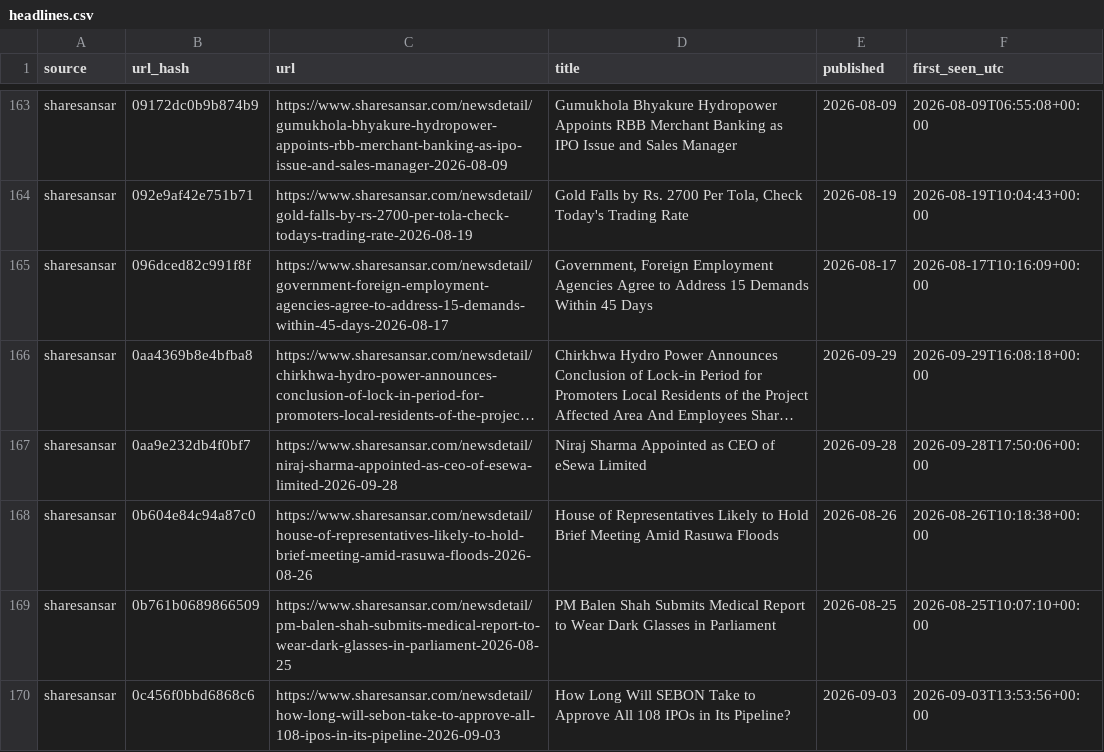
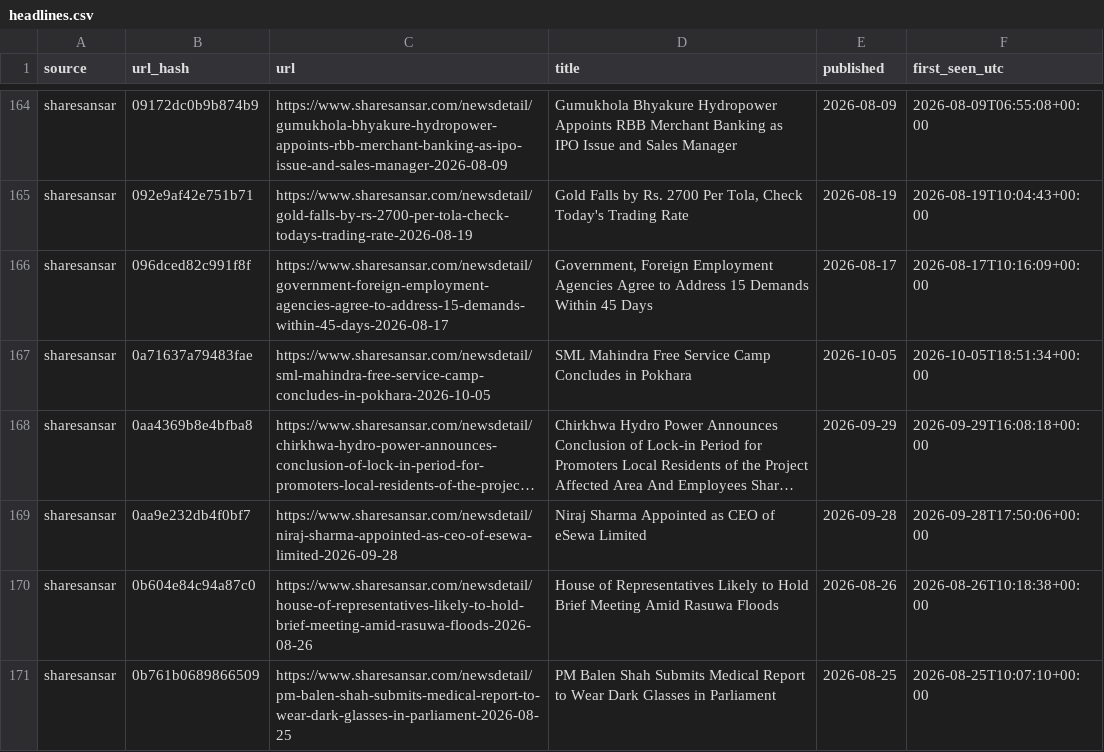
Before and after one commit to Aabaran7/nepse-forecast, a CSV file: data-mirror/news/headlines.csv, drawn as a sheet; only a part is shown, gaps mark what is left out; the shorter side is filled out with more unchanged rows; long unchanged cells end in …; the diff covers the shown part only; the diff names each change by its address in the sheet, - before the commit and + after, or states it on an @@ line.

```diff
--- a/data-mirror/news/headlines.csv
+++ b/data-mirror/news/headlines.csv
+row 167: sharesansar | 0a71637a79483fae | https://www.sharesansar.com/newsdetail/sml-mahindra-free-service-camp-concludes-in-pokhara-2026-10-05 | SML Mahindra Free Service Camp Concludes in Pokhara | 2026-10-05 | 2026-10-05T18:51:34+00:00
```
Also changed, not shown: 10 added rows elsewhere in this file, data-mirror/archive/_manifest.csv, data-mirror/archive/indices.csv, 6 other files.
